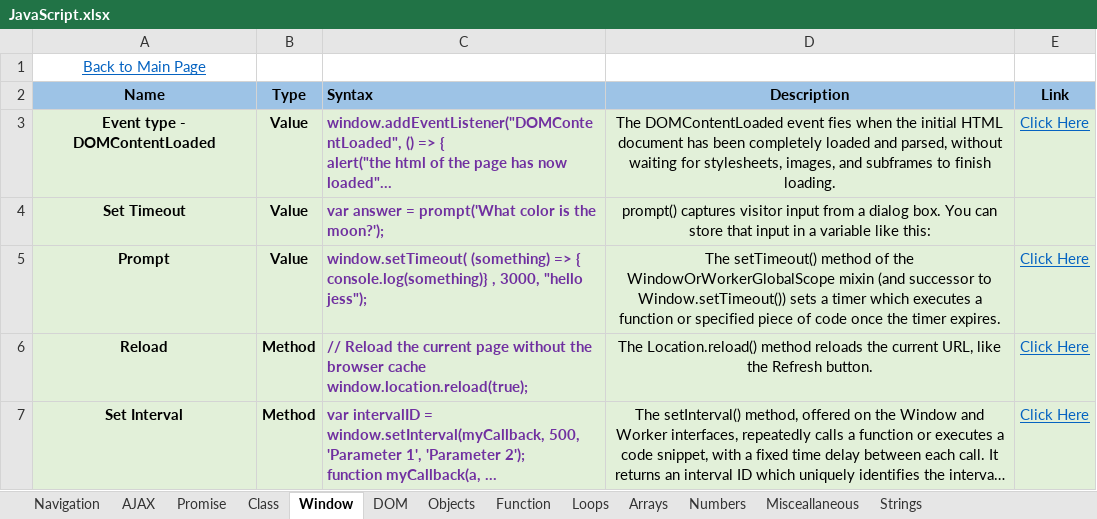
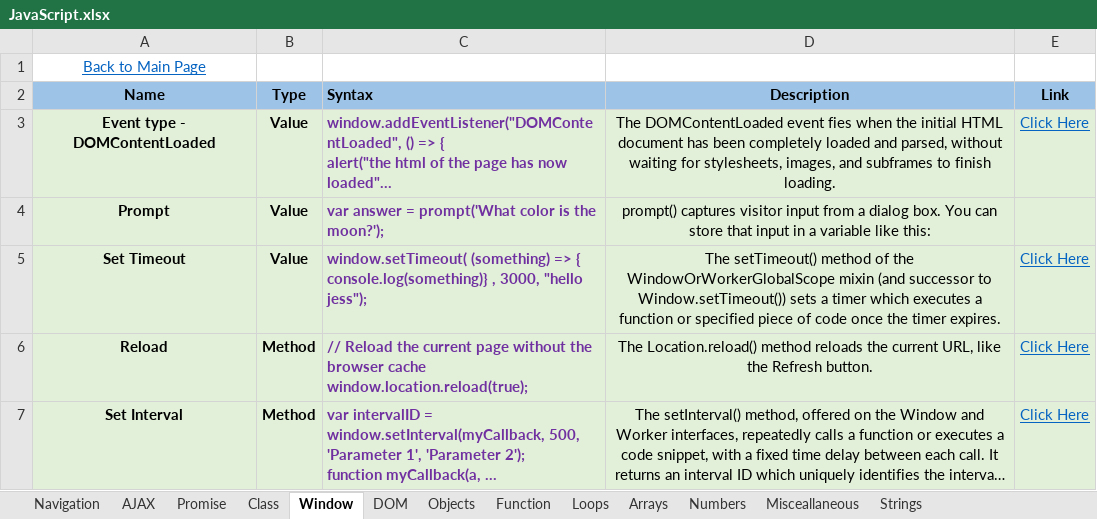
Before and after one commit to eatmydagon/cheat_sheet, an Excel workbook: JavaScript.xlsx, sheet Window, drawn as a sheet; long unchanged cells end in …; values as stored, in another font and other column widths than the file's, no borders; the diff names each change by its address in the sheet, - before the commit and + after, or states it on an @@ line.

```diff
--- a/JavaScript.xlsx (sheet Window)
+++ b/JavaScript.xlsx (sheet Window)
-A4 (Name): Set Timeout
+A4 (Name): Prompt
-A5 (Name): Prompt
+A5 (Name): Set Timeout
```
Also changed, not shown: sheet Navigation, cheat_sheet.xlsx.
